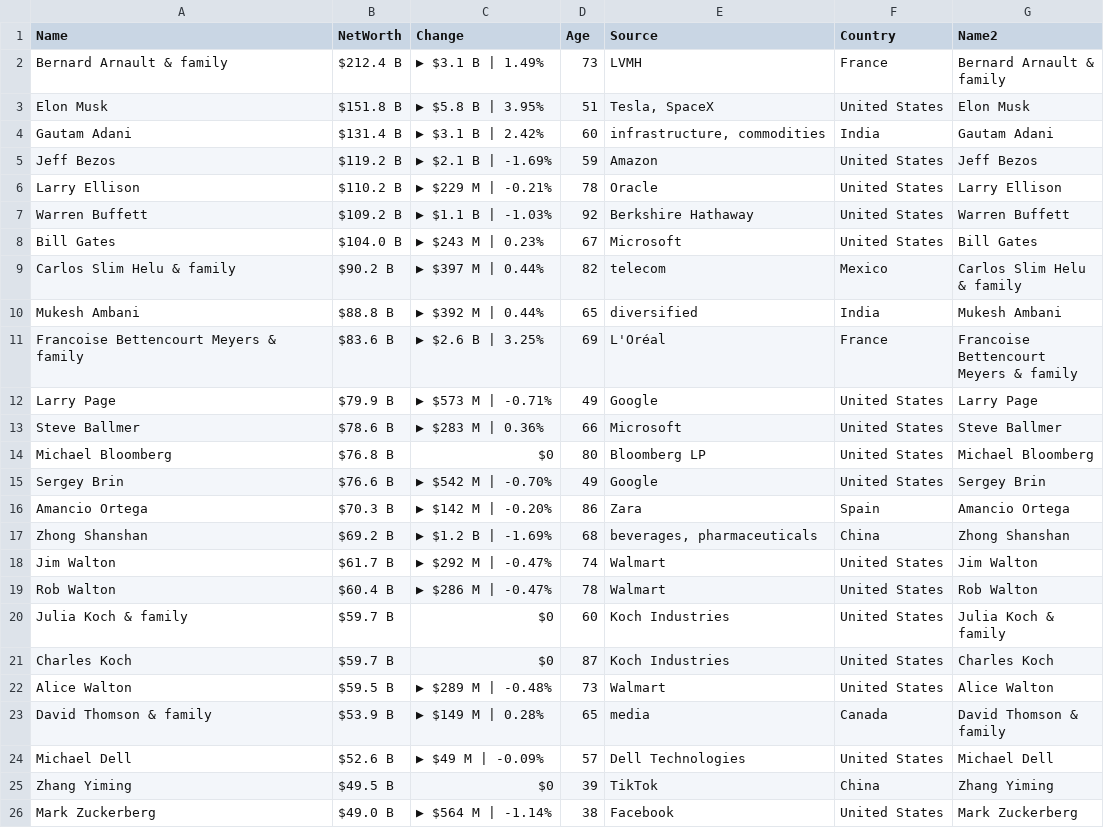
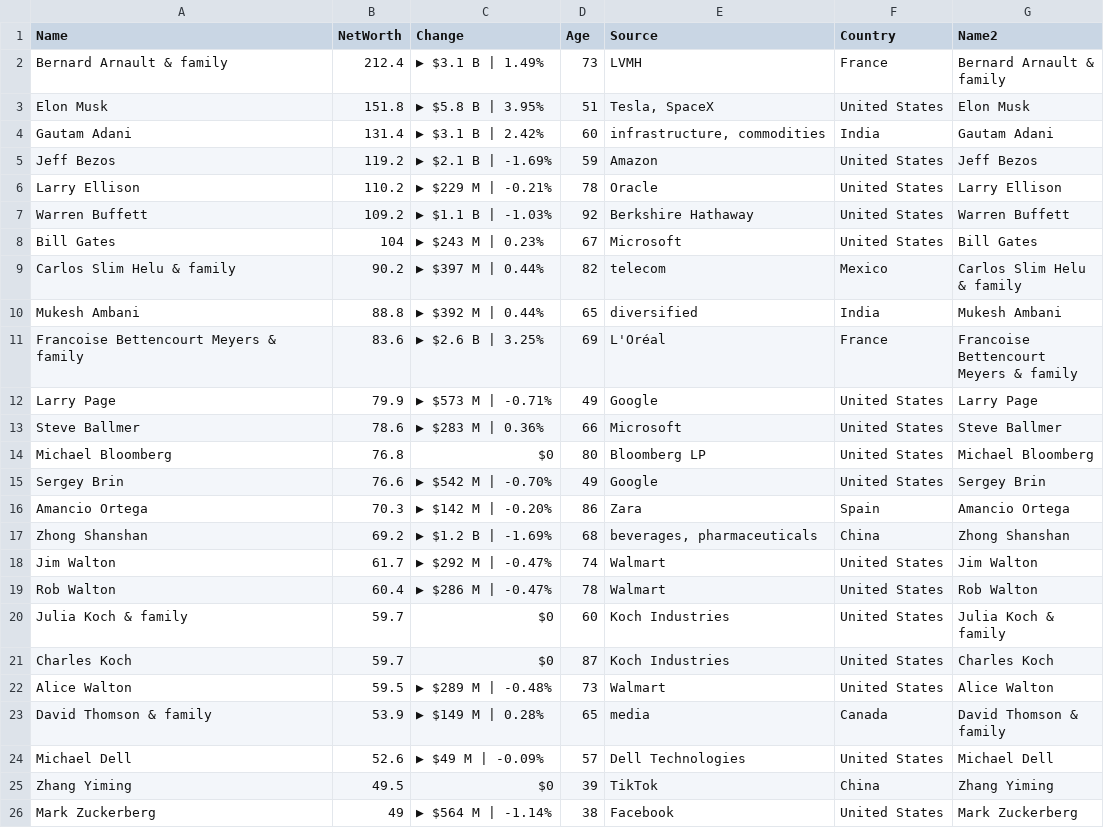
Before and after one commit to ckr4/bnaires, a CSV file: bnaires/data.csv, drawn as a sheet.

Commit message:
update bnaires

```diff
--- a/bnaires/data.csv
+++ b/bnaires/data.csv
@@ -1,32 +1,32 @@
 "Name","NetWorth","Change","Age","Source","Country","Name2"
-"Bernard Arnault & family","$212.4 B","▶ $3.1 B | 1.49%",73,"LVMH","France","Bernard Arnault &
-family"
-"Elon Musk","$151.8 B","▶ $5.8 B | 3.95%",51,"Tesla, SpaceX","United States","Elon Musk"
-"Gautam Adani","$131.4 B","▶ $3.1 B | 2.42%",60,"infrastructure, commodities","India","Gautam Adani"
-"Jeff Bezos","$119.2 B","▶ $2.1 B | -1.69%",59,"Amazon","United States","Jeff Bezos"
-"Larry Ellison","$110.2 B","▶ $229 M | -0.21%",78,"Oracle","United States","Larry Ellison"
-"Warren Buffett","$109.2 B","▶ $1.1 B | -1.03%",92,"Berkshire Hathaway","United States","Warren Buffett"
-"Bill Gates","$104.0 B","▶ $243 M | 0.23%",67,"Microsoft","United States","Bill Gates"
-"Carlos Slim Helu & family","$90.2 B","▶ $397 M | 0.44%",82,"telecom","Mexico","Carlos Slim Helu
-& family"
-"Mukesh Ambani","$88.8 B","▶ $392 M | 0.44%",65,"diversified","India","Mukesh Ambani"
-"Francoise Bettencourt Meyers & family","$83.6 B","▶ $2.6 B | 3.25%",69,"L'Oréal","France","Francoise
-Bettencourt
-Meyers & family"
-"Larry Page","$79.9 B","▶ $573 M | -0.71%",49,"Google","United States","Larry Page"
-"Steve Ballmer","$78.6 B","▶ $283 M | 0.36%",66,"Microsoft","United States","Steve Ballmer"
-"Michael Bloomberg","$76.8 B","$0",80,"Bloomberg LP","United States","Michael Bloomberg"
-"Sergey Brin","$76.6 B","▶ $542 M | -0.70%",49,"Google","United States","Sergey Brin"
-"Amancio Ortega","$70.3 B","▶ $142 M | -0.20%",86,"Zara","Spain","Amancio Ortega"
-"Zhong Shanshan","$69.2 B","▶ $1.2 B | -1.69%",68,"beverages, pharmaceuticals","China","Zhong Shanshan"
-"Jim Walton","$61.7 B","▶ $292 M | -0.47%",74,"Walmart","United States","Jim Walton"
-"Rob Walton","$60.4 B","▶ $286 M | -0.47%",78,"Walmart","United States","Rob Walton"
-"Julia Koch & family","$59.7 B","$0",60,"Koch Industries","United States","Julia Koch &
-family"
-"Charles Koch","$59.7 B","$0",87,"Koch Industries","United States","Charles Koch"
-"Alice Walton","$59.5 B","▶ $289 M | -0.48%",73,"Walmart","United States","Alice Walton"
-"David Thomson & family","$53.9 B","▶ $149 M | 0.28%",65,"media","Canada","David Thomson &
-family"
-"Michael Dell","$52.6 B","▶ $49 M | -0.09%",57,"Dell Technologies","United States","Michael Dell"
-"Zhang Yiming","$49.5 B","$0",39,"TikTok","China","Zhang Yiming"
-"Mark Zuckerberg","$49.0 B","▶ $564 M | -1.14%",38,"Facebook","United States","Mark Zuckerberg"
+"Bernard Arnault & family",212.4,"▶ $3.1 B | 1.49%",73,"LVMH","France","Bernard Arnault &
+family"
+"Elon Musk",151.8,"▶ $5.8 B | 3.95%",51,"Tesla, SpaceX","United States","Elon Musk"
+"Gautam Adani",131.4,"▶ $3.1 B | 2.42%",60,"infrastructure, commodities","India","Gautam Adani"
+"Jeff Bezos",119.2,"▶ $2.1 B | -1.69%",59,"Amazon","United States","Jeff Bezos"
+"Larry Ellison",110.2,"▶ $229 M | -0.21%",78,"Oracle","United States","Larry Ellison"
+"Warren Buffett",109.2,"▶ $1.1 B | -1.03%",92,"Berkshire Hathaway","United States","Warren Buffett"
+"Bill Gates",104,"▶ $243 M | 0.23%",67,"Microsoft","United States","Bill Gates"
+"Carlos Slim Helu & family",90.2,"▶ $397 M | 0.44%",82,"telecom","Mexico","Carlos Slim Helu
+& family"
+"Mukesh Ambani",88.8,"▶ $392 M | 0.44%",65,"diversified","India","Mukesh Ambani"
+"Francoise Bettencourt Meyers & family",83.6,"▶ $2.6 B | 3.25%",69,"L'Oréal","France","Francoise
+Bettencourt
+Meyers & family"
+"Larry Page",79.9,"▶ $573 M | -0.71%",49,"Google","United States","Larry Page"
+"Steve Ballmer",78.6,"▶ $283 M | 0.36%",66,"Microsoft","United States","Steve Ballmer"
+"Michael Bloomberg",76.8,"$0",80,"Bloomberg LP","United States","Michael Bloomberg"
+"Sergey Brin",76.6,"▶ $542 M | -0.70%",49,"Google","United States","Sergey Brin"
+"Amancio Ortega",70.3,"▶ $142 M | -0.20%",86,"Zara","Spain","Amancio Ortega"
+"Zhong Shanshan",69.2,"▶ $1.2 B | -1.69%",68,"beverages, pharmaceuticals","China","Zhong Shanshan"
+"Jim Walton",61.7,"▶ $292 M | -0.47%",74,"Walmart","United States","Jim Walton"
+"Rob Walton",60.4,"▶ $286 M | -0.47%",78,"Walmart","United States","Rob Walton"
+"Julia Koch & family",59.7,"$0",60,"Koch Industries","United States","Julia Koch &
+family"
+"Charles Koch",59.7,"$0",87,"Koch Industries","United States","Charles Koch"
+"Alice Walton",59.5,"▶ $289 M | -0.48%",73,"Walmart","United States","Alice Walton"
+"David Thomson & family",53.9,"▶ $149 M | 0.28%",65,"media","Canada","David Thomson &
+family"
+"Michael Dell",52.6,"▶ $49 M | -0.09%",57,"Dell Technologies","United States","Michael Dell"
+"Zhang Yiming",49.5,"$0",39,"TikTok","China","Zhang Yiming"
+"Mark Zuckerberg",49,"▶ $564 M | -1.14%",38,"Facebook","United States","Mark Zuckerberg"
```
Also changed, not shown: 2 other files.
